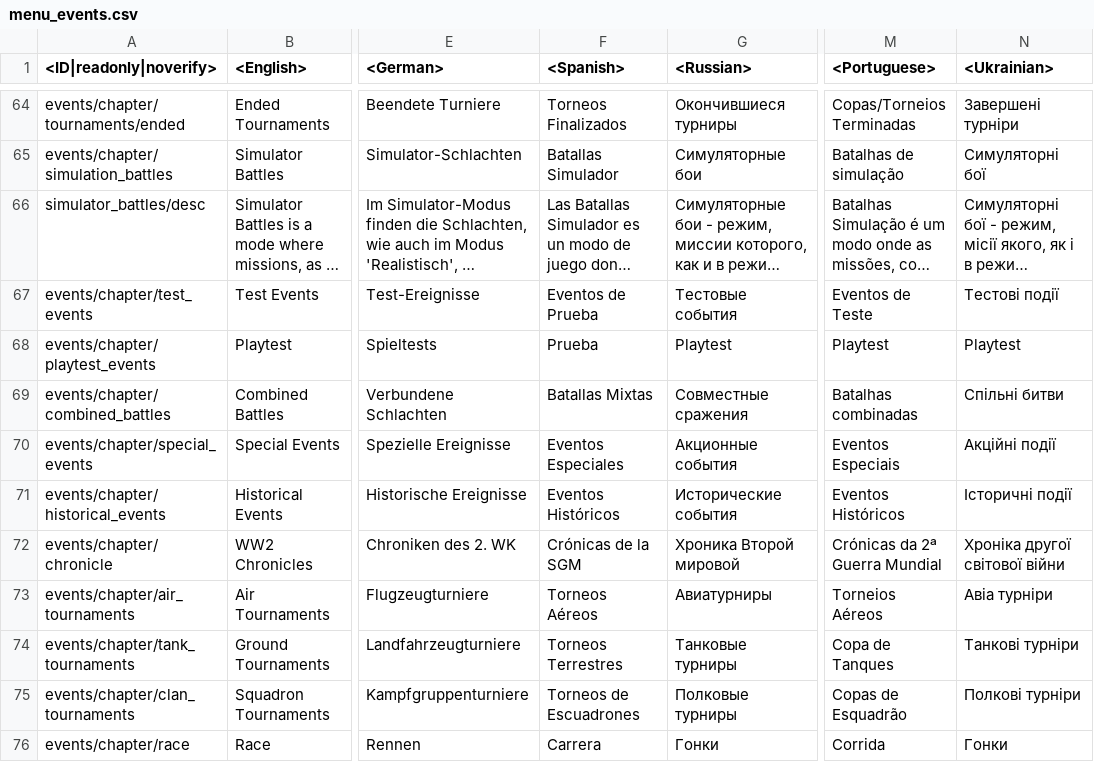
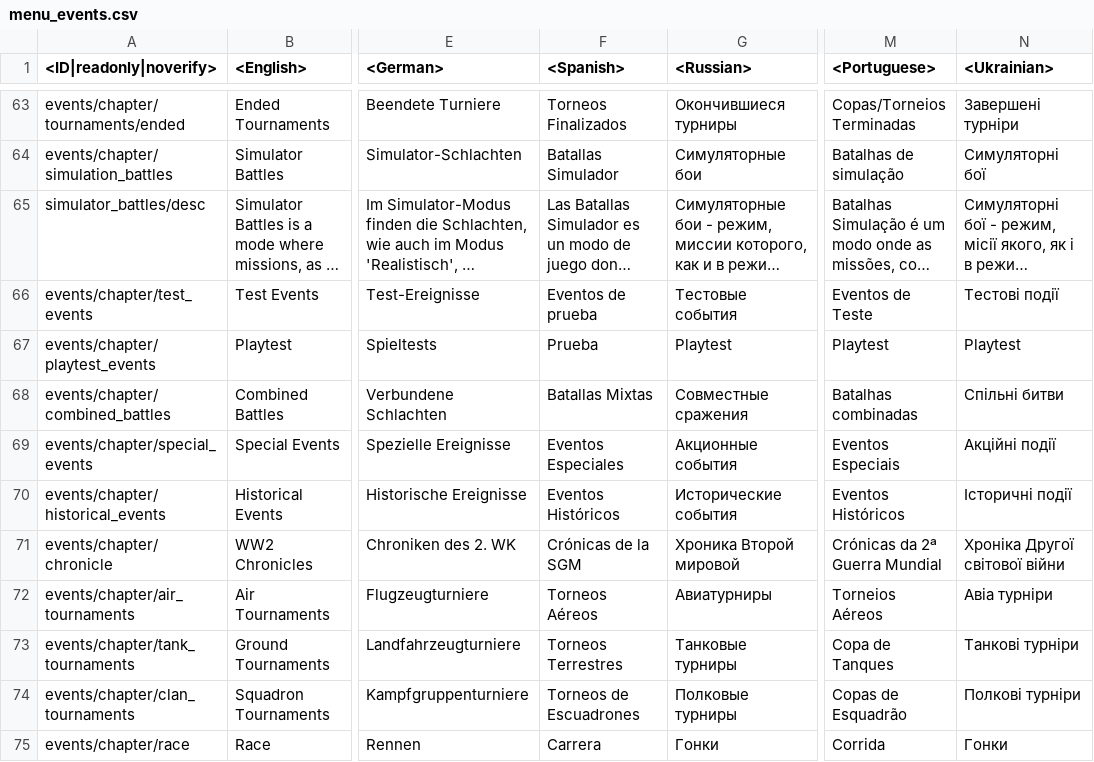
Before and after one commit to piksel-man231/lang, a CSV file: menu_events.csv, drawn as a sheet; only a part is shown, gaps mark what is left out; long unchanged cells end in …; addresses are those after the commit; the diff covers the shown part only; the diff names each change by its address in the sheet, - before the commit and + after, or states it on an @@ line.

```diff
--- a/menu_events.csv
+++ b/menu_events.csv
-F66 (<Spanish>): Eventos de Prueba
+F66 (<Spanish>): Eventos de prueba
-N71 (<Ukrainian>): Хроніка другої світової війни
+N71 (<Ukrainian>): Хроніка Другої світової війни
```
Also changed, not shown: 3 removed rows and 48 edited cells elsewhere in this file, _keyboard.csv, menu_debriefing.csv, 45 other files.
